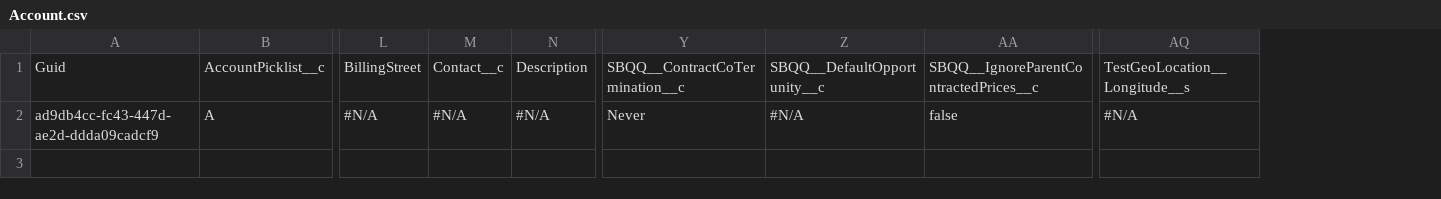
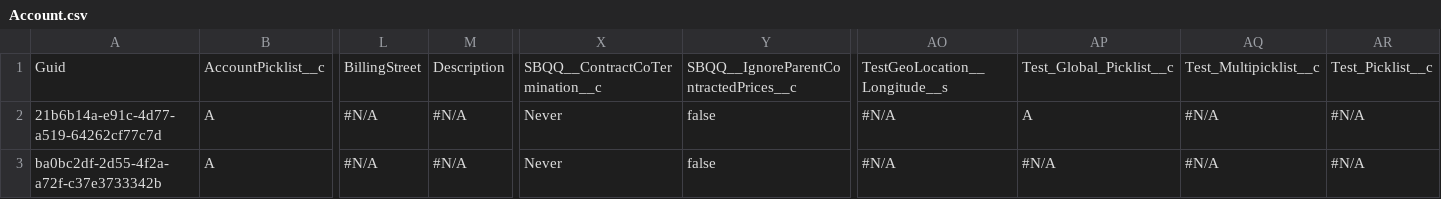
Before and after one commit to Prodlymoover/CPQTest11, a CSV file: Account.csv, drawn as a sheet; only a part is shown, gaps mark what is left out; removed rows and columns are numbered as before the commit, all else as after; rows hold the shown columns only; the diff names each change by its address in the sheet, - before the commit and + after, or states it on an @@ line.

Commit message:
Saved data from the control instance into the repository master branch

```diff
--- a/Account.csv
+++ b/Account.csv
-column M, rows 1-2: Contact__c | #N/A
-column Z, rows 1-2: SBQQ__DefaultOpportunity__c | #N/A
+column AP, row 1: Test_Global_Picklist__c; row 3: #N/A
+column AQ, row 1: Test_Multipicklist__c; row 3: #N/A
+column AR, row 1: Test_Picklist__c; row 3: #N/A
+row 2: 21b6b14a-e91c-4d77-a519-64262cf77c7d | A | #N/A | #N/A | Never | false | #N/A | A | #N/A | #N/A
-A3: ad9db4cc-fc43-447d-ae2d-ddda09cadcf9
+A3: ba0bc2df-2d55-4f2a-a72f-c37e3733342b
```
